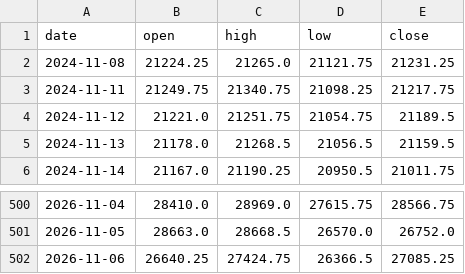
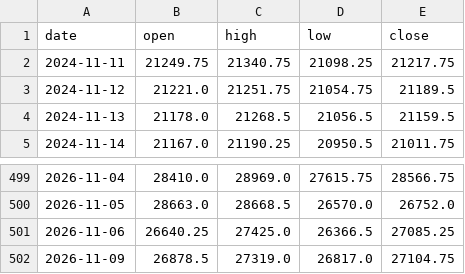
Before and after one commit to Allenvip1/G-F-U-T-2, a CSV file: data/price_nq.csv, drawn as a sheet; only a part is shown, gaps mark what is left out.

```diff
--- a/data/price_nq.csv
+++ b/data/price_nq.csv
@@ -1,3 +1,2 @@
 date,open,high,low,close
-2024-11-08,21224.25,21265.0,21121.75,21231.25
 2024-11-11,21249.75,21340.75,21098.25,21217.75
@@ -501,2 +500,3 @@ date,open,high,low,close
 2026-11-05,28663.0,28668.5,26570.0,26752.0
-2026-11-06,26640.25,27424.75,26366.5,27085.25
+2026-11-06,26640.25,27425.0,26366.5,27085.25
+2026-11-09,26878.5,27319.0,26817.0,27104.75
```
Also changed, not shown: data/price_es.csv, 1 other file.
